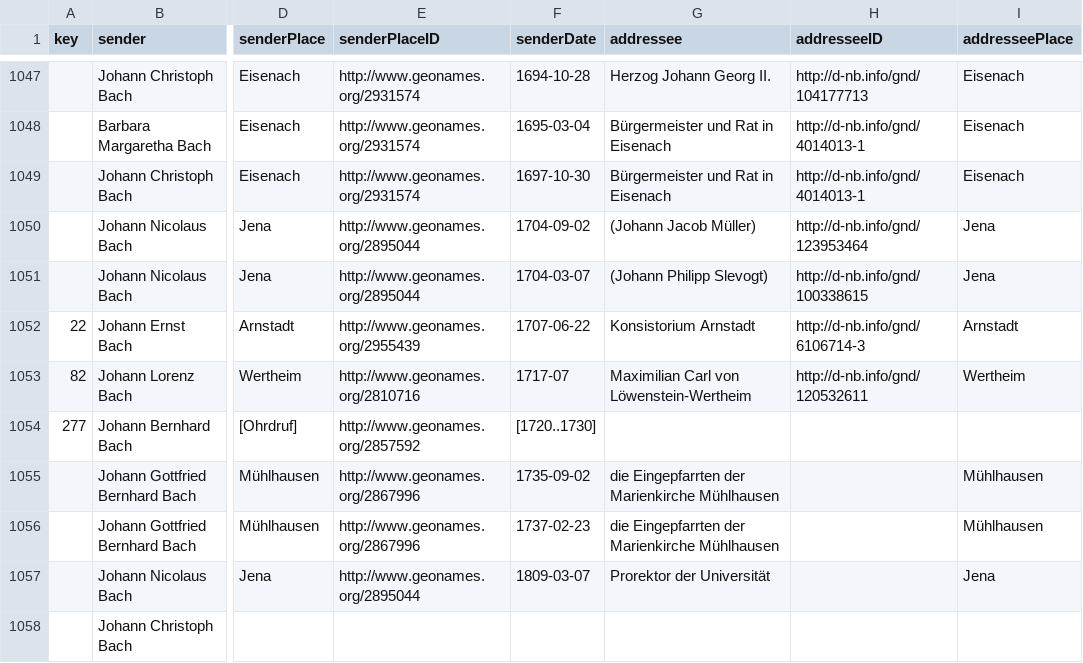
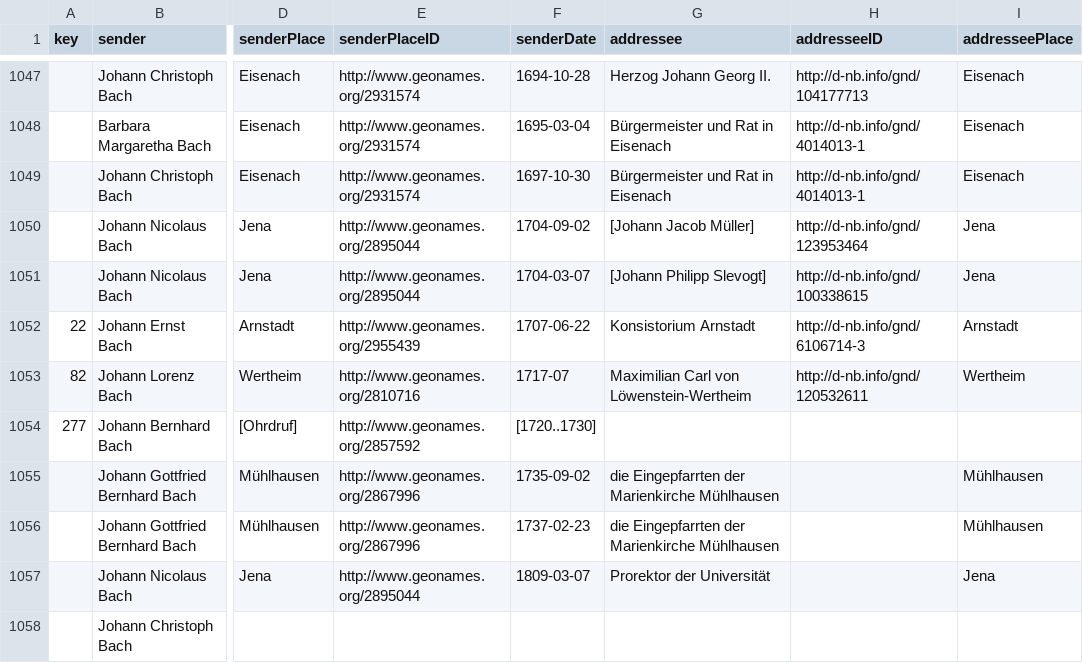
Before and after one commit to saw-leipzig/BachLetters, a CSV file: BachLetters.csv, drawn as a sheet; only a part is shown, gaps mark what is left out; the diff names each change by its address in the sheet, - before the commit and + after, or states it on an @@ line.

Commit message:
fix typo

```diff
--- a/BachLetters.csv
+++ b/BachLetters.csv
-G1050 (addressee): (Johann Jacob Müller)
+G1050 (addressee): [Johann Jacob Müller]
-G1051 (addressee): (Johann Philipp Slevogt)
+G1051 (addressee): [Johann Philipp Slevogt]
```
Also changed, not shown: MiscLetters.csv, 1 other file.
